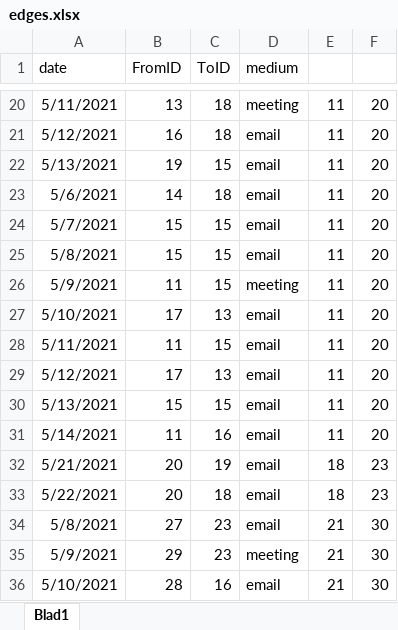
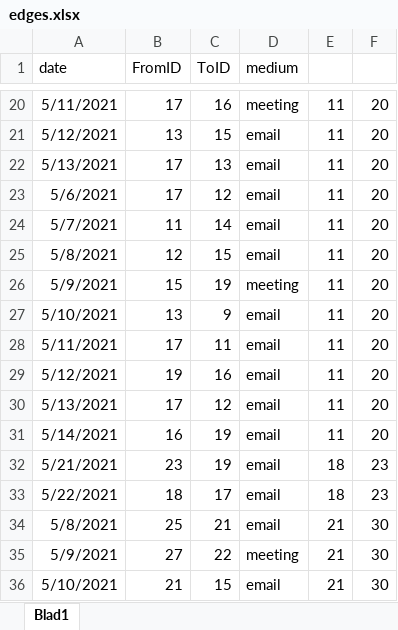
Before and after one commit to mrtnnrdlnd/hrgraphsign, an Excel workbook: example/edges.xlsx, sheet Blad1, drawn as a sheet; only a part is shown, gaps mark what is left out; values as stored, in another font and other column widths than the file's, no borders; the diff covers the shown part only; the diff names each change by its address in the sheet, - before the commit and + after, or states it on an @@ line.

```diff
--- a/example/edges.xlsx (sheet Blad1)
+++ b/example/edges.xlsx (sheet Blad1)
-B20 (FromID): 13
+B20 (FromID): 17
-C20 (ToID): 18
+C20 (ToID): 16
-B21 (FromID): 16
+B21 (FromID): 13
-C21 (ToID): 18
+C21 (ToID): 15
-B22 (FromID): 19
+B22 (FromID): 17
-C22 (ToID): 15
+C22 (ToID): 13
-B23 (FromID): 14
+B23 (FromID): 17
-C23 (ToID): 18
+C23 (ToID): 12
-B24 (FromID): 15
+B24 (FromID): 11
-C24 (ToID): 15
+C24 (ToID): 14
-B25 (FromID): 15
+B25 (FromID): 12
-B26 (FromID): 11
+B26 (FromID): 15
-C26 (ToID): 15
+C26 (ToID): 19
-B27 (FromID): 17
+B27 (FromID): 13
-C27 (ToID): 13
+C27 (ToID): 9
-B28 (FromID): 11
+B28 (FromID): 17
-C28 (ToID): 15
+C28 (ToID): 11
-B29 (FromID): 17
+B29 (FromID): 19
-C29 (ToID): 13
+C29 (ToID): 16
-B30 (FromID): 15
+B30 (FromID): 17
-C30 (ToID): 15
+C30 (ToID): 12
-B31 (FromID): 11
+B31 (FromID): 16
-C31 (ToID): 16
+C31 (ToID): 19
-B32 (FromID): 20
+B32 (FromID): 23
-B33 (FromID): 20
+B33 (FromID): 18
-C33 (ToID): 18
+C33 (ToID): 17
-B34 (FromID): 27
+B34 (FromID): 25
-C34 (ToID): 23
+C34 (ToID): 21
-B35 (FromID): 29
+B35 (FromID): 27
-C35 (ToID): 23
+C35 (ToID): 22
-B36 (FromID): 28
+B36 (FromID): 21
-C36 (ToID): 16
+C36 (ToID): 15
```
Also changed, not shown: 8 added rows and 61 edited cells elsewhere in this sheet, formulas that keep their value, 21 other files.
